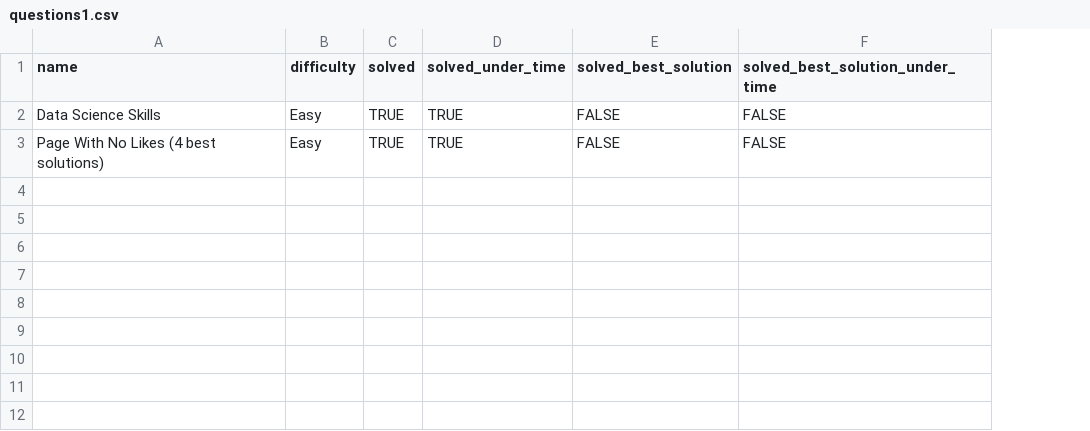
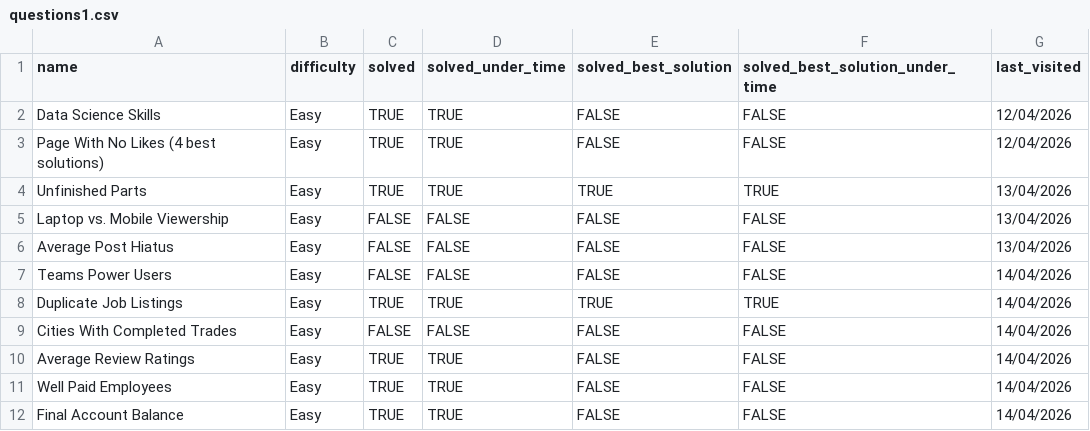
Before and after one commit to asumag4/practice, a CSV file: DataLemur/questions1.csv, drawn as a sheet; the diff names each change by its address in the sheet, - before the commit and + after, or states it on an @@ line.

Commit message:
just some sql today: duplicate_job_listings

```diff
--- a/DataLemur/questions1.csv
+++ b/DataLemur/questions1.csv
+column G (last_visited), rows 2-3: 12/04/2026 | 12/04/2026
+row 4: Unfinished Parts | Easy | TRUE | TRUE | TRUE | TRUE | 13/04/2026
+row 5: Laptop vs. Mobile Viewership | Easy | FALSE | FALSE | FALSE | FALSE | 13/04/2026
+row 6: Average Post Hiatus | Easy | FALSE | FALSE | FALSE | FALSE | 13/04/2026
+row 7: Teams Power Users | Easy | FALSE | FALSE | FALSE | FALSE | 14/04/2026
+row 8: Duplicate Job Listings | Easy | TRUE | TRUE | TRUE | TRUE | 14/04/2026
+row 9: Cities With Completed Trades | Easy | FALSE | FALSE | FALSE | FALSE | 14/04/2026
+row 10: Average Review Ratings | Easy | TRUE | TRUE | FALSE | FALSE | 14/04/2026
+row 11: Well Paid Employees | Easy | TRUE | TRUE | FALSE | FALSE | 14/04/2026
+row 12: Final Account Balance | Easy | TRUE | TRUE | FALSE | FALSE | 14/04/2026
```
Also changed, not shown: 1 other file.
